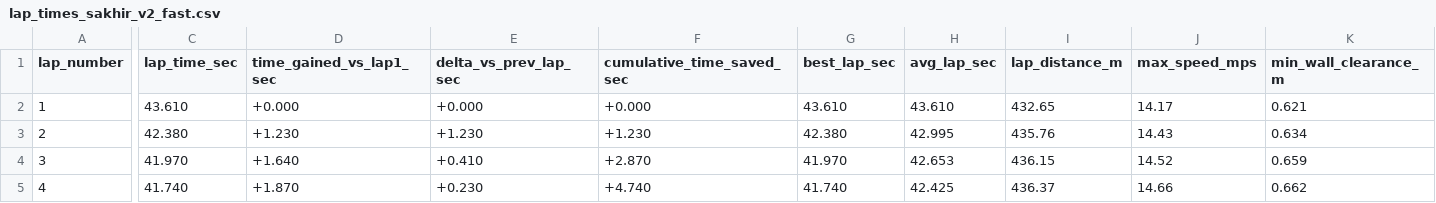
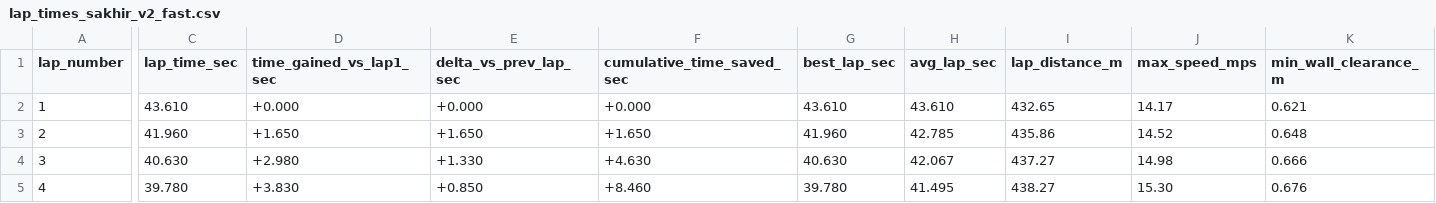
Before and after one commit to Bishal-yeti/F1Tenth-Repository, a CSV file: lap_times_sakhir_v2_fast.csv, drawn as a sheet; only a part is shown, gaps mark what is left out; the diff covers the shown part only; the diff names each change by its address in the sheet, - before the commit and + after, or states it on an @@ line.

```diff
--- a/lap_times_sakhir_v2_fast.csv
+++ b/lap_times_sakhir_v2_fast.csv
-C3 (lap_time_sec): 42.380
+C3 (lap_time_sec): 41.960
-D3 (time_gained_vs_lap1_sec): +1.230
+D3 (time_gained_vs_lap1_sec): +1.650
-E3 (delta_vs_prev_lap_sec): +1.230
+E3 (delta_vs_prev_lap_sec): +1.650
-F3 (cumulative_time_saved_sec): +1.230
+F3 (cumulative_time_saved_sec): +1.650
-G3 (best_lap_sec): 42.380
+G3 (best_lap_sec): 41.960
-H3 (avg_lap_sec): 42.995
+H3 (avg_lap_sec): 42.785
-I3 (lap_distance_m): 435.76
+I3 (lap_distance_m): 435.86
-J3 (max_speed_mps): 14.43
+J3 (max_speed_mps): 14.52
-K3 (min_wall_clearance_m): 0.634
+K3 (min_wall_clearance_m): 0.648
-C4 (lap_time_sec): 41.970
+C4 (lap_time_sec): 40.630
-D4 (time_gained_vs_lap1_sec): +1.640
+D4 (time_gained_vs_lap1_sec): +2.980
-E4 (delta_vs_prev_lap_sec): +0.410
+E4 (delta_vs_prev_lap_sec): +1.330
-F4 (cumulative_time_saved_sec): +2.870
+F4 (cumulative_time_saved_sec): +4.630
-G4 (best_lap_sec): 41.970
+G4 (best_lap_sec): 40.630
-H4 (avg_lap_sec): 42.653
+H4 (avg_lap_sec): 42.067
-I4 (lap_distance_m): 436.15
+I4 (lap_distance_m): 437.27
-J4 (max_speed_mps): 14.52
+J4 (max_speed_mps): 14.98
-K4 (min_wall_clearance_m): 0.659
+K4 (min_wall_clearance_m): 0.666
-C5 (lap_time_sec): 41.740
+C5 (lap_time_sec): 39.780
-D5 (time_gained_vs_lap1_sec): +1.870
+D5 (time_gained_vs_lap1_sec): +3.830
-E5 (delta_vs_prev_lap_sec): +0.230
+E5 (delta_vs_prev_lap_sec): +0.850
-F5 (cumulative_time_saved_sec): +4.740
+F5 (cumulative_time_saved_sec): +8.460
-G5 (best_lap_sec): 41.740
+G5 (best_lap_sec): 39.780
-H5 (avg_lap_sec): 42.425
+H5 (avg_lap_sec): 41.495
-I5 (lap_distance_m): 436.37
+I5 (lap_distance_m): 438.27
-J5 (max_speed_mps): 14.66
+J5 (max_speed_mps): 15.30
-K5 (min_wall_clearance_m): 0.662
+K5 (min_wall_clearance_m): 0.676
```
Also changed, not shown: 71 edited cells elsewhere in this file, lap_time_gains_sakhir.csv, 3 other files.
